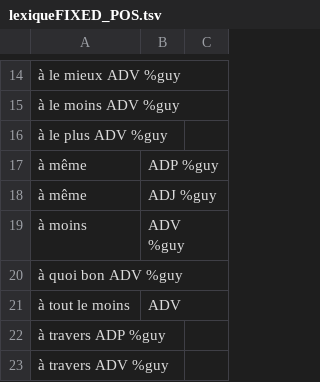
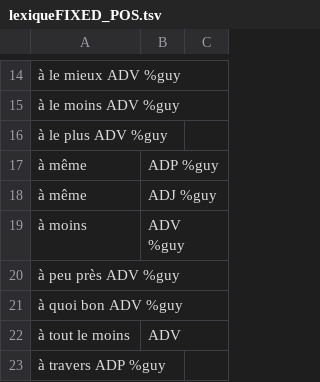
Before and after one commit to bguil/UD-French, a TSV file: lexiqueFIXED_POS.tsv, drawn as a sheet; only a part is shown, gaps mark what is left out; the shorter side is filled out with more unchanged rows; the diff names each change by its address in the sheet, - before the commit and + after, or states it on an @@ line.

```diff
--- a/lexiqueFIXED_POS.tsv
+++ b/lexiqueFIXED_POS.tsv
+row 20: à peu près ADV %guy
```
Also changed, not shown: lexiqueSYNT_POS.tsv.
